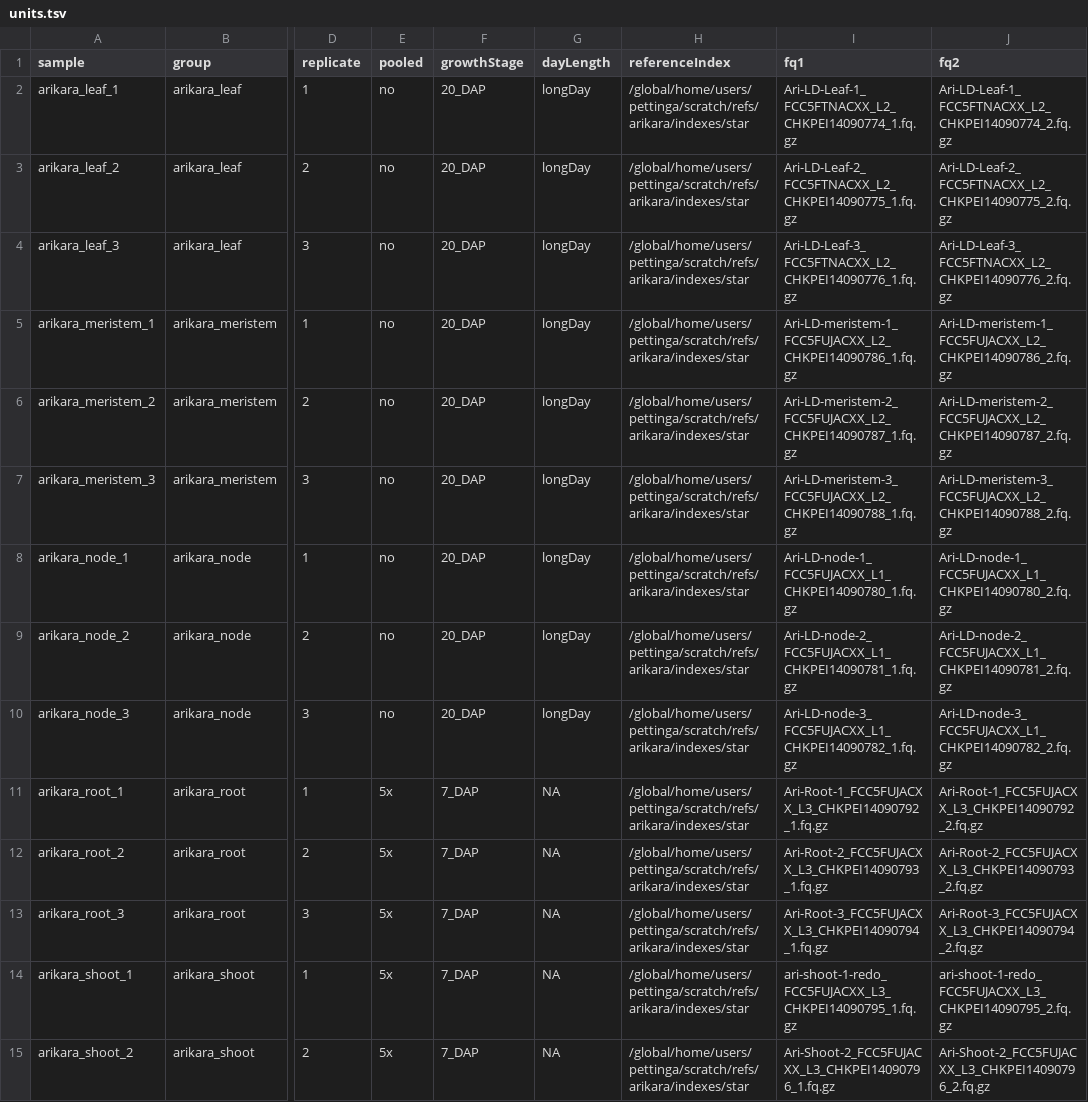
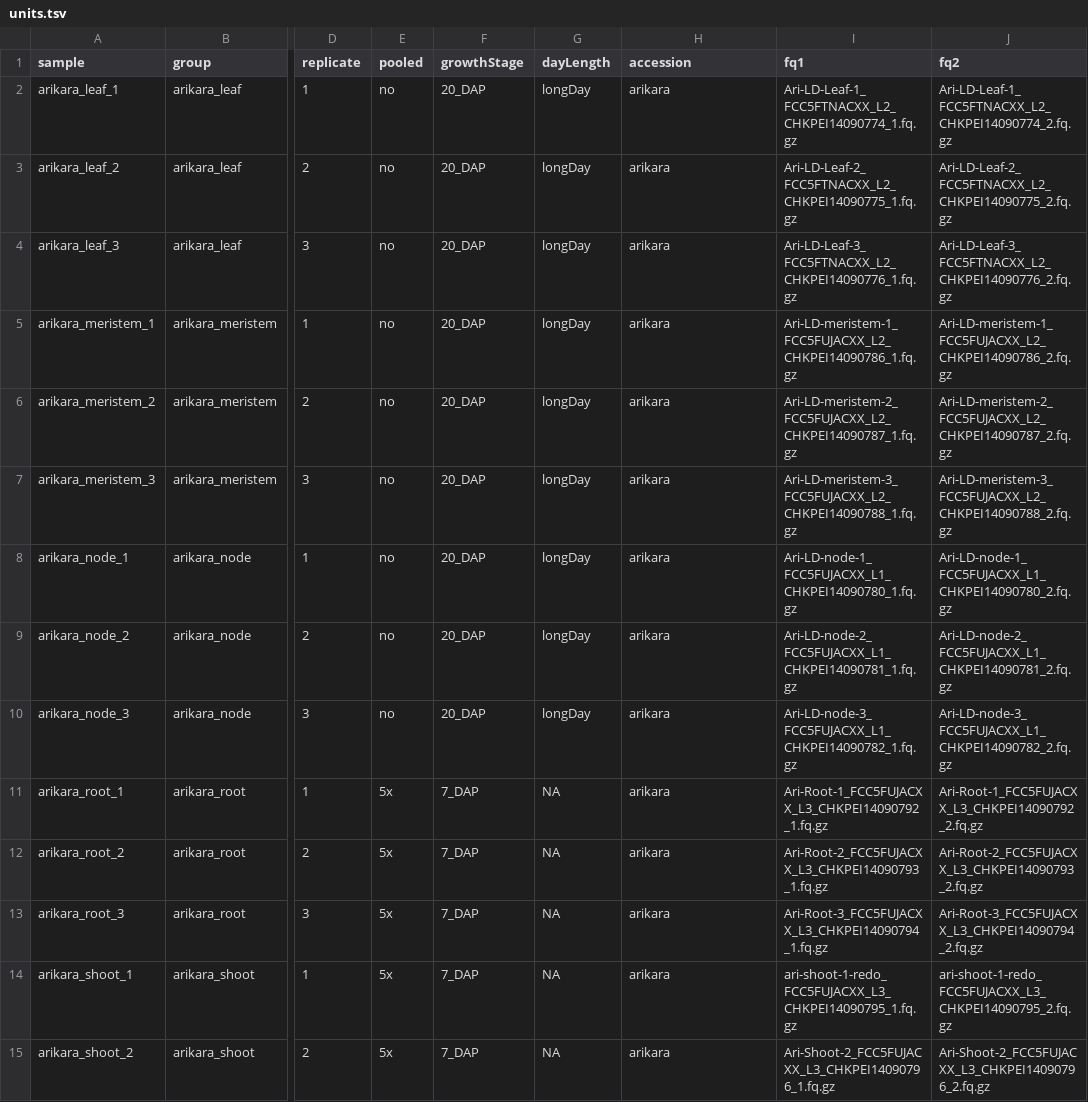
Before and after one commit to deanpettinga/rnaseq_workflow, a TSV file: bin/units.tsv, drawn as a sheet; only a part is shown, gaps mark what is left out; the diff covers the shown part only; the diff names each change by its address in the sheet, - before the commit and + after, or states it on an @@ line.

Commit message:
accession for referenceIndex

```diff
--- a/bin/units.tsv
+++ b/bin/units.tsv
-H1: referenceIndex
+H1: accession
-H2:H15 (accession): /global/home/users/pettinga/scratch/refs/arikara/indexes/star
+H2:H15 (accession): arikara
```
Also changed, not shown: 44 edited cells elsewhere in this file.
